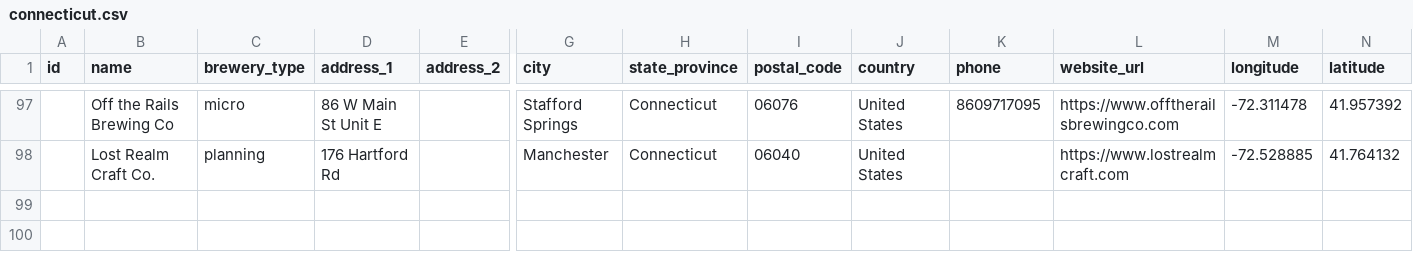
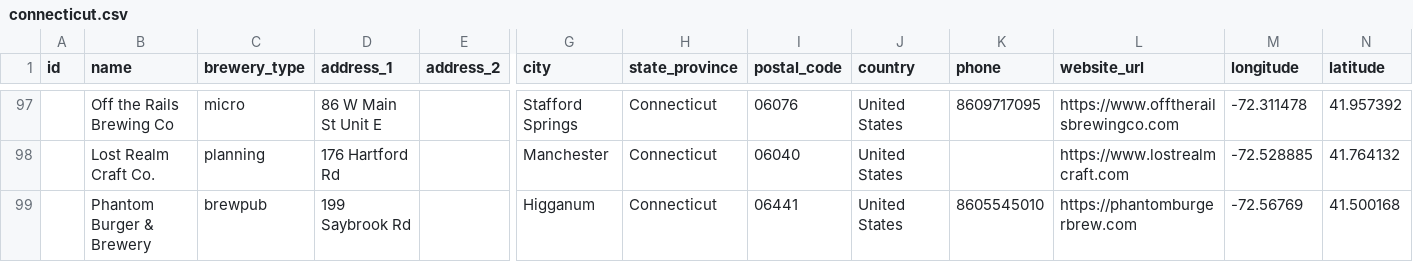
Before and after one commit to openbrewerydb/openbrewerydb, a CSV file: data/united-states/connecticut.csv, drawn as a sheet; only a part is shown, gaps mark what is left out; rows hold the shown columns only; the diff names each change by its address in the sheet, - before the commit and + after, or states it on an @@ line.

```diff
--- a/data/united-states/connecticut.csv
+++ b/data/united-states/connecticut.csv
+row 99:  | Phantom Burger & Brewery | brewpub | 199 Saybrook Rd |  | Higganum | Connecticut | 06441 | United States | 8605545010 | https://phantomburgerbrew.com | -72.56769 | 41.500168
```
